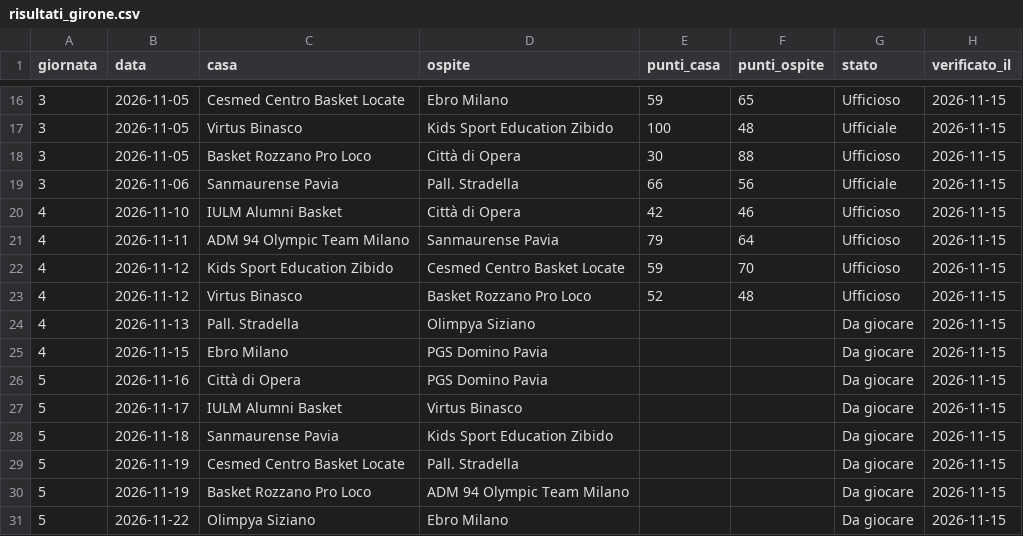
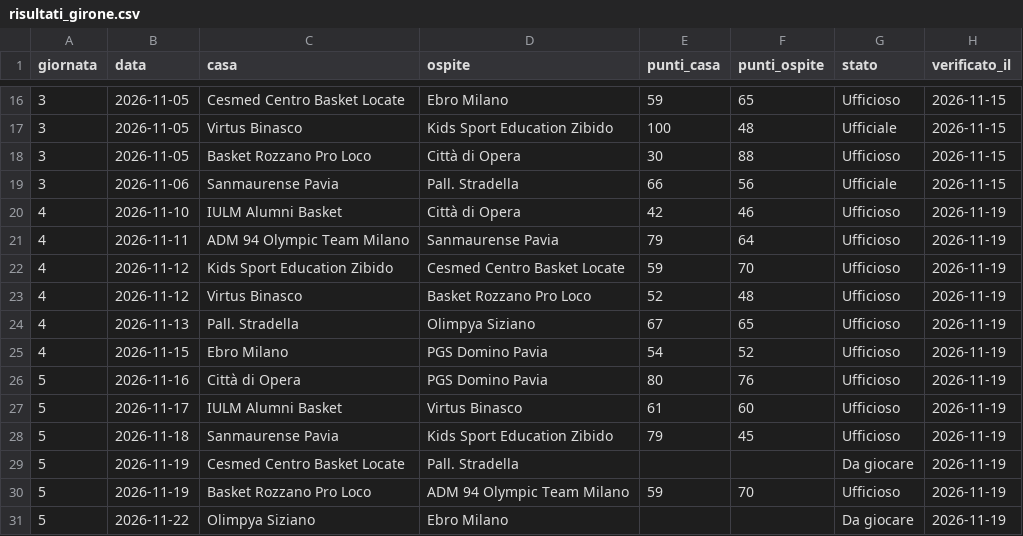
Before and after one commit to jbcknvnzw9-del/adm94-olympic-team-2026-27, a CSV file: data/risultati_girone.csv, drawn as a sheet; only a part is shown, gaps mark what is left out.

```diff
--- a/data/risultati_girone.csv
+++ b/data/risultati_girone.csv
@@ -19,13 +19,13 @@ giornata,data,casa,ospite,punti_casa,punti_ospite,stato,verificato_il
 3,2026-11-06,Sanmaurense Pavia,Pall. Stradella,66,56,Ufficiale,2026-11-15
-4,2026-11-10,IULM Alumni Basket,Città di Opera,42,46,Ufficioso,2026-11-15
-4,2026-11-11,ADM 94 Olympic Team Milano,Sanmaurense Pavia,79,64,Ufficioso,2026-11-15
-4,2026-11-12,Kids Sport Education Zibido,Cesmed Centro Basket Locate,59,70,Ufficioso,2026-11-15
-4,2026-11-12,Virtus Binasco,Basket Rozzano Pro Loco,52,48,Ufficioso,2026-11-15
-4,2026-11-13,Pall. Stradella,Olimpya Siziano,,,Da giocare,2026-11-15
-4,2026-11-15,Ebro Milano,PGS Domino Pavia,,,Da giocare,2026-11-15
-5,2026-11-16,Città di Opera,PGS Domino Pavia,,,Da giocare,2026-11-15
-5,2026-11-17,IULM Alumni Basket,Virtus Binasco,,,Da giocare,2026-11-15
-5,2026-11-18,Sanmaurense Pavia,Kids Sport Education Zibido,,,Da giocare,2026-11-15
-5,2026-11-19,Cesmed Centro Basket Locate,Pall. Stradella,,,Da giocare,2026-11-15
-5,2026-11-19,Basket Rozzano Pro Loco,ADM 94 Olympic Team Milano,,,Da giocare,2026-11-15
-5,2026-11-22,Olimpya Siziano,Ebro Milano,,,Da giocare,2026-11-15
+4,2026-11-10,IULM Alumni Basket,Città di Opera,42,46,Ufficioso,2026-11-19
+4,2026-11-11,ADM 94 Olympic Team Milano,Sanmaurense Pavia,79,64,Ufficioso,2026-11-19
+4,2026-11-12,Kids Sport Education Zibido,Cesmed Centro Basket Locate,59,70,Ufficioso,2026-11-19
+4,2026-11-12,Virtus Binasco,Basket Rozzano Pro Loco,52,48,Ufficioso,2026-11-19
+4,2026-11-13,Pall. Stradella,Olimpya Siziano,67,65,Ufficioso,2026-11-19
+4,2026-11-15,Ebro Milano,PGS Domino Pavia,54,52,Ufficioso,2026-11-19
+5,2026-11-16,Città di Opera,PGS Domino Pavia,80,76,Ufficioso,2026-11-19
+5,2026-11-17,IULM Alumni Basket,Virtus Binasco,61,60,Ufficioso,2026-11-19
+5,2026-11-18,Sanmaurense Pavia,Kids Sport Education Zibido,79,45,Ufficioso,2026-11-19
+5,2026-11-19,Cesmed Centro Basket Locate,Pall. Stradella,,,Da giocare,2026-11-19
+5,2026-11-19,Basket Rozzano Pro Loco,ADM 94 Olympic Team Milano,59,70,Ufficioso,2026-11-19
+5,2026-11-22,Olimpya Siziano,Ebro Milano,,,Da giocare,2026-11-19
```
Also changed, not shown: data/partite.csv, data/tabellini.csv, 2 other files.
